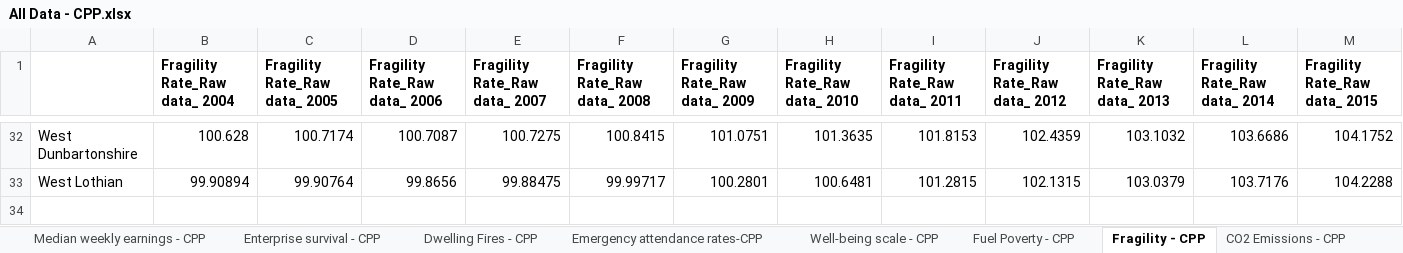
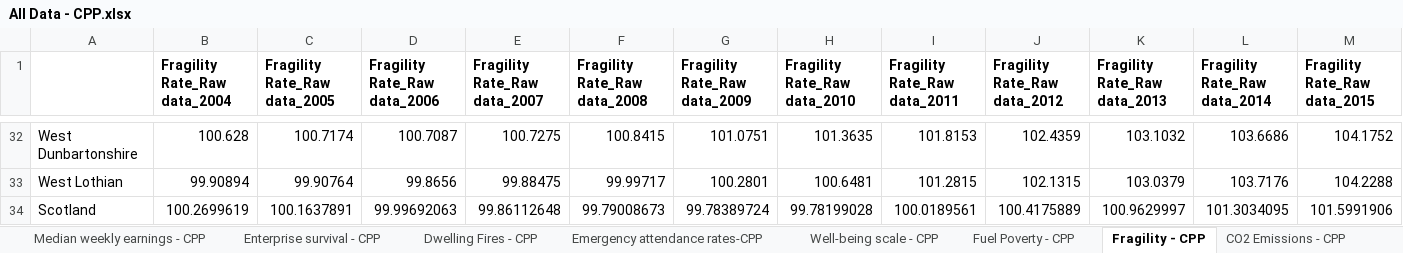
Before and after one commit to Improvement-Service/CommunityPlanningOutcomesProfiler, an Excel workbook: All Data - CPP.xlsx, sheet Fragility - CPP, drawn as a sheet; only a part is shown, gaps mark what is left out; values as stored, in another font and other column widths than the file's, no borders; the diff names each change by its address in the sheet, - before the commit and + after, or states it on an @@ line.

Commit message:
cleaned data and added global

```diff
--- a/All Data - CPP.xlsx (sheet Fragility - CPP)
+++ b/All Data - CPP.xlsx (sheet Fragility - CPP)
-B1: Fragility Rate_Raw data_ 2004
+B1: Fragility Rate_Raw data_2004
-C1: Fragility Rate_Raw data_ 2005
+C1: Fragility Rate_Raw data_2005
-D1: Fragility Rate_Raw data_ 2006
+D1: Fragility Rate_Raw data_2006
-E1: Fragility Rate_Raw data_ 2007
+E1: Fragility Rate_Raw data_2007
-F1: Fragility Rate_Raw data_ 2008
+F1: Fragility Rate_Raw data_2008
-G1: Fragility Rate_Raw data_ 2009
+G1: Fragility Rate_Raw data_2009
-H1: Fragility Rate_Raw data_ 2010
+H1: Fragility Rate_Raw data_2010
-I1: Fragility Rate_Raw data_ 2011
+I1: Fragility Rate_Raw data_2011
-J1: Fragility Rate_Raw data_ 2012
+J1: Fragility Rate_Raw data_2012
-K1: Fragility Rate_Raw data_ 2013
+K1: Fragility Rate_Raw data_2013
-L1: Fragility Rate_Raw data_ 2014
+L1: Fragility Rate_Raw data_2014
-M1: Fragility Rate_Raw data_ 2015
+M1: Fragility Rate_Raw data_2015
+row 34: Scotland | 100.2699619 | 100.1637891 | 99.99692063 | 99.86112648 | 99.79008673 | 99.78389724 | 99.78199028 | 100.0189561 | 100.4175889 | 100.9629997 | 101.3034095 | 101.5991906
```
Also changed, not shown: sheet Emergency hos (65+) - CPP, sheet S4 Average Tariff Score - CPP, sheet Emergency attendance rates-CPP, sheet Depopulation - CPP, sheet Chi Pov - CPP, sheet Mortality - CPP, 7 more sheets, 5 other files.
